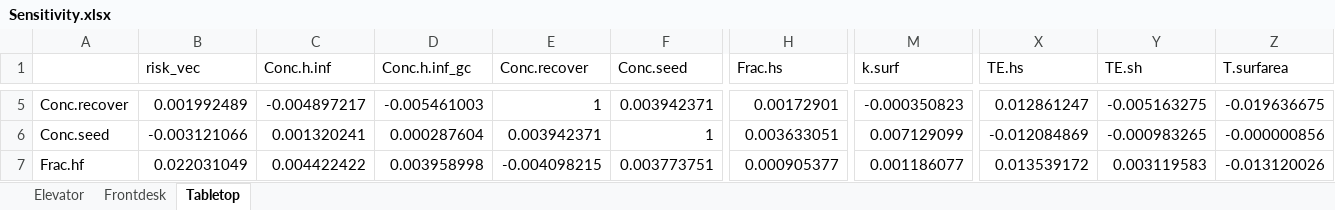
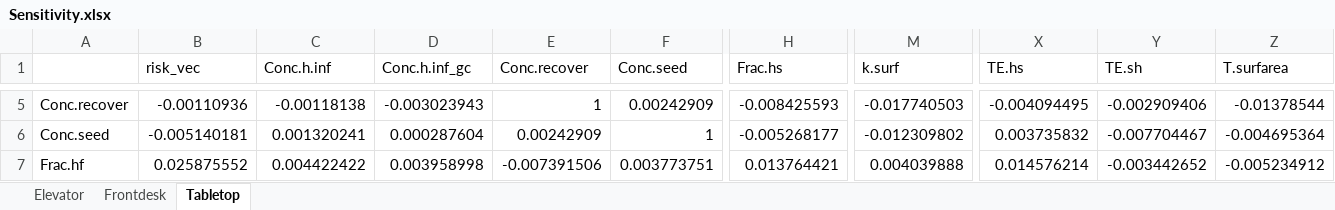
Before and after one commit to yhjung1231/Hotel_Intervention, an Excel workbook: Sensitivity.xlsx, sheet Tabletop, drawn as a sheet; only a part is shown, gaps mark what is left out; values as stored, in another font and other column widths than the file's, no borders; the diff covers the shown part only; the diff names each change by its address in the sheet, - before the commit and + after, or states it on an @@ line.

```diff
--- a/Sensitivity.xlsx (sheet Tabletop)
+++ b/Sensitivity.xlsx (sheet Tabletop)
-B5 (risk_vec): 0.001992489
+B5 (risk_vec): -0.00110936
-C5 (Conc.h.inf): -0.004897217
+C5 (Conc.h.inf): -0.00118138
-D5 (Conc.h.inf_gc): -0.005461003
+D5 (Conc.h.inf_gc): -0.003023943
-F5 (Conc.seed): 0.003942371
+F5 (Conc.seed): 0.00242909
-H5 (Frac.hs): 0.00172901
+H5 (Frac.hs): -0.008425593
-M5 (k.surf): -0.000350823
+M5 (k.surf): -0.017740503
-X5 (TE.hs): 0.012861247
+X5 (TE.hs): -0.004094495
-Y5 (TE.sh): -0.005163275
+Y5 (TE.sh): -0.002909406
-Z5 (T.surfarea): -0.019636675
+Z5 (T.surfarea): -0.01378544
-B6 (risk_vec): -0.003121066
+B6 (risk_vec): -0.005140181
-E6 (Conc.recover): 0.003942371
+E6 (Conc.recover): 0.00242909
-H6 (Frac.hs): 0.003633051
+H6 (Frac.hs): -0.005268177
-M6 (k.surf): 0.007129099
+M6 (k.surf): -0.012309802
-X6 (TE.hs): -0.012084869
+X6 (TE.hs): 0.003735832
-Y6 (TE.sh): -0.000983265
+Y6 (TE.sh): -0.007704467
-Z6 (T.surfarea): -0.000000856
+Z6 (T.surfarea): -0.004695364
-B7 (risk_vec): 0.022031049
+B7 (risk_vec): 0.025875552
-E7 (Conc.recover): -0.004098215
+E7 (Conc.recover): -0.007391506
-H7 (Frac.hs): 0.000905377
+H7 (Frac.hs): 0.013764421
-M7 (k.surf): 0.001186077
+M7 (k.surf): 0.004039888
-X7 (TE.hs): 0.013539172
+X7 (TE.hs): 0.014576214
-Y7 (TE.sh): 0.003119583
+Y7 (TE.sh): -0.003442652
-Z7 (T.surfarea): -0.013120026
+Z7 (T.surfarea): -0.005234912
```
Also changed, not shown: 271 edited cells elsewhere in this sheet, sheet Frontdesk, sheet Elevator, 5 other files.
